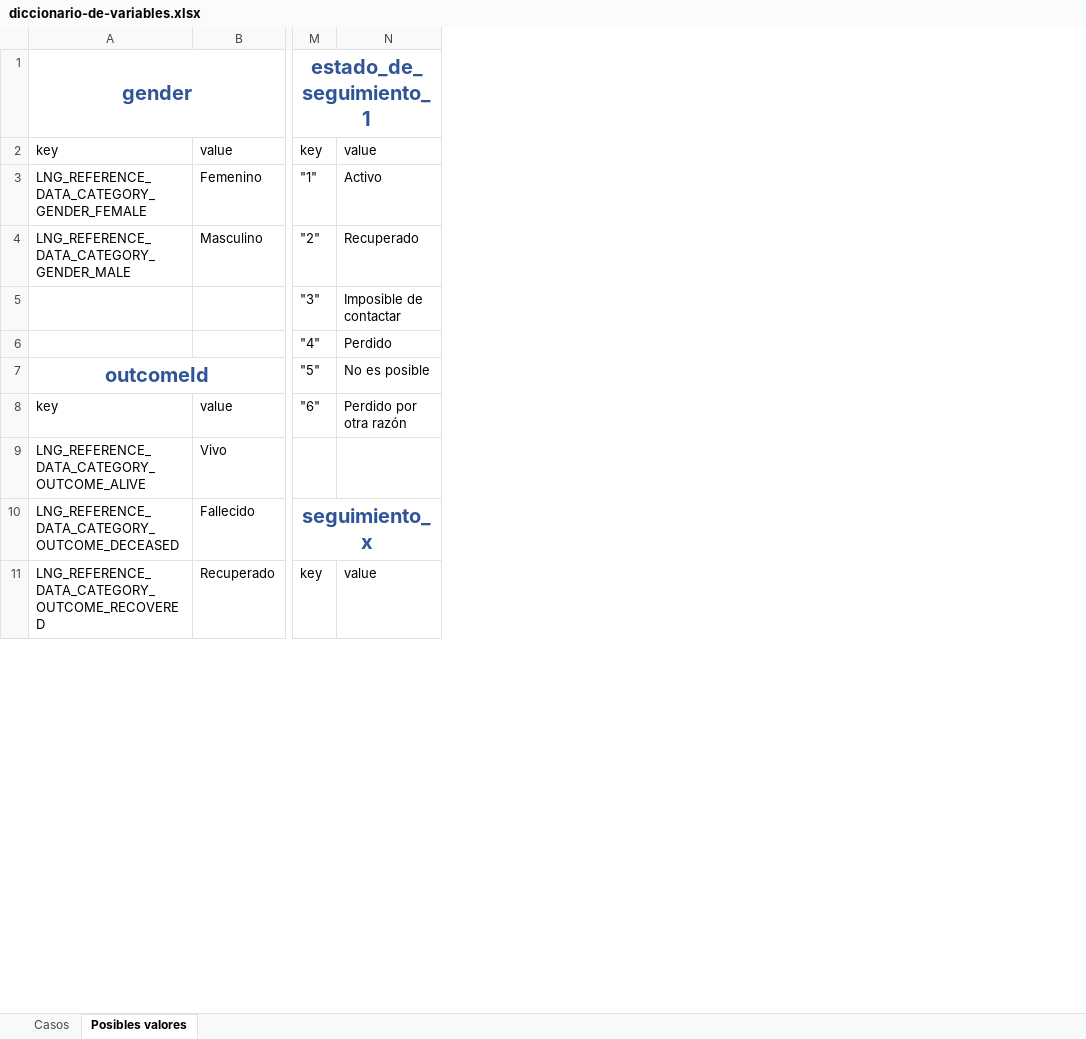
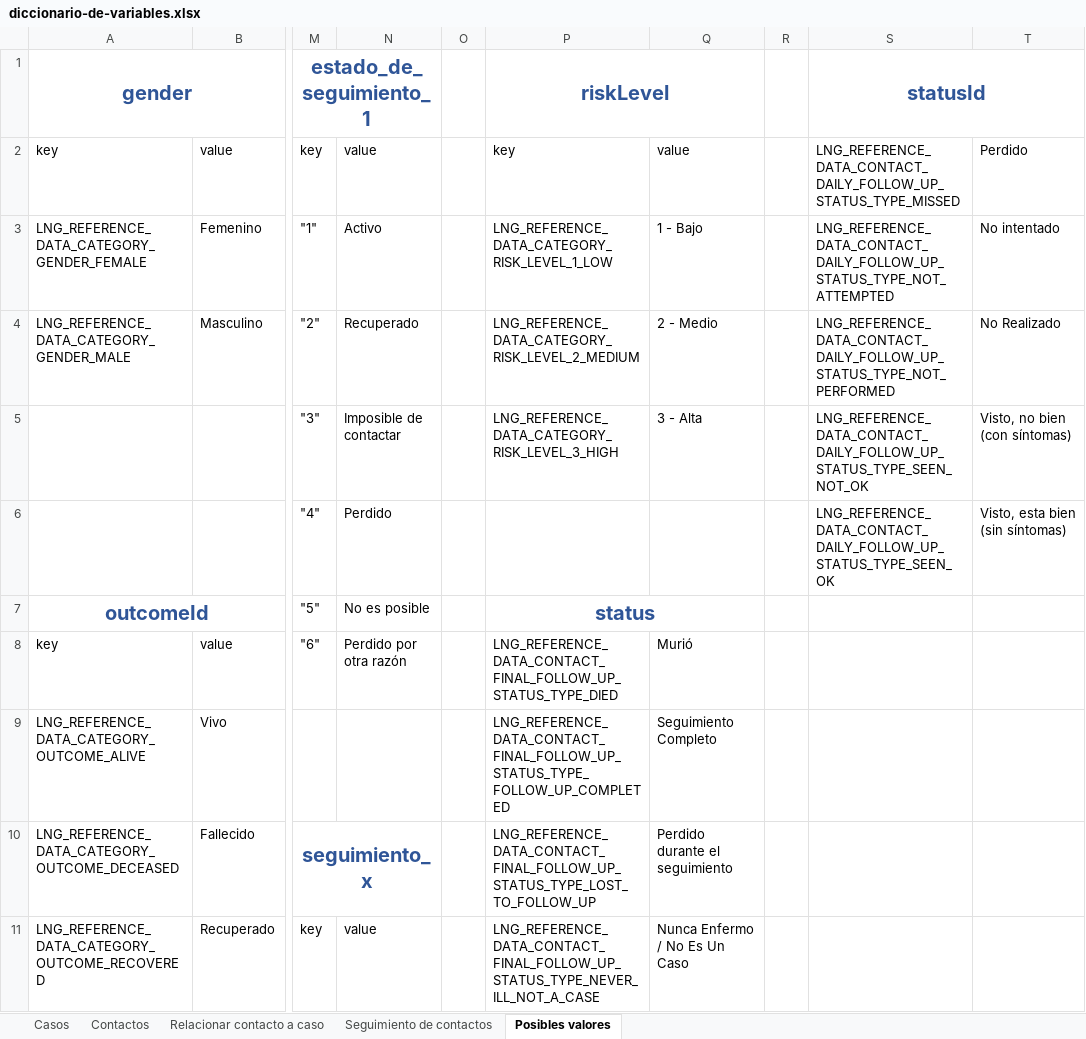
Before and after one commit to Oliversinn/godata-guatemala, an Excel workbook: interoperabilidad/diccionario-de-variables.xlsx, sheet Posibles valores, drawn as a sheet; only a part is shown, gaps mark what is left out; values as stored, in another font and other column widths than the file's, no borders; table styles not drawn; the diff names each change by its address in the sheet, - before the commit and + after, or states it on an @@ line.

Commit message:
diccionario de variables para contactos

```diff
--- a/interoperabilidad/diccionario-de-variables.xlsx (sheet Posibles valores)
+++ b/interoperabilidad/diccionario-de-variables.xlsx (sheet Posibles valores)
+sheet tab: Contactos
+sheet tab: Relacionar contacto a caso
+sheet tab: Seguimiento de contactos
+column O, empty
+column P (riskLevel), rows 2-11: key | LNG_REFERENCE_DATA_CATEGORY_RISK_LEVEL_1_LOW | LNG_REFERENCE_DATA_CATEGORY_RISK_LEVEL_2_MEDIUM | LNG_REFERENCE_DATA_CATEGORY_RISK_LEVEL_3_HIGH |  | status | LNG_REFERENCE_DATA_CONTACT_FINAL_FOLLOW_UP_STATUS_TYPE_DIED | LNG_REFERENCE_DATA_CONTACT_FINAL_FOLLOW_UP_STATUS_TYPE_FOLLOW_UP_COMPLETED | LNG_REFERENCE_DATA_CONTACT_FINAL_FOLLOW_UP_STATUS_TYPE_LOST_TO_FOLLOW_UP | LNG_REFERENCE_DATA_CONTACT_FINAL_FOLLOW_UP_STATUS_TYPE_NEVER_ILL_NOT_A_CASE
+column Q, rows 2-11: value | 1 - Bajo | 2 - Medio | 3 - Alta |  |  | Murió | Seguimiento Completo | Perdido durante el seguimiento | Nunca Enfermo / No Es Un Caso
+column R, empty
+column S (statusId), rows 2-6: LNG_REFERENCE_DATA_CONTACT_DAILY_FOLLOW_UP_STATUS_TYPE_MISSED | LNG_REFERENCE_DATA_CONTACT_DAILY_FOLLOW_UP_STATUS_TYPE_NOT_ATTEMPTED | LNG_REFERENCE_DATA_CONTACT_DAILY_FOLLOW_UP_STATUS_TYPE_NOT_PERFORMED | LNG_REFERENCE_DATA_CONTACT_DAILY_FOLLOW_UP_STATUS_TYPE_SEEN_NOT_OK | LNG_REFERENCE_DATA_CONTACT_DAILY_FOLLOW_UP_STATUS_TYPE_SEEN_OK
+column T, rows 2-6: Perdido | No intentado | No Realizado | Visto, no bien (con síntomas) | Visto, esta bien (sin síntomas)
```
Also changed, not shown: sheet Casos, 10 other files.
